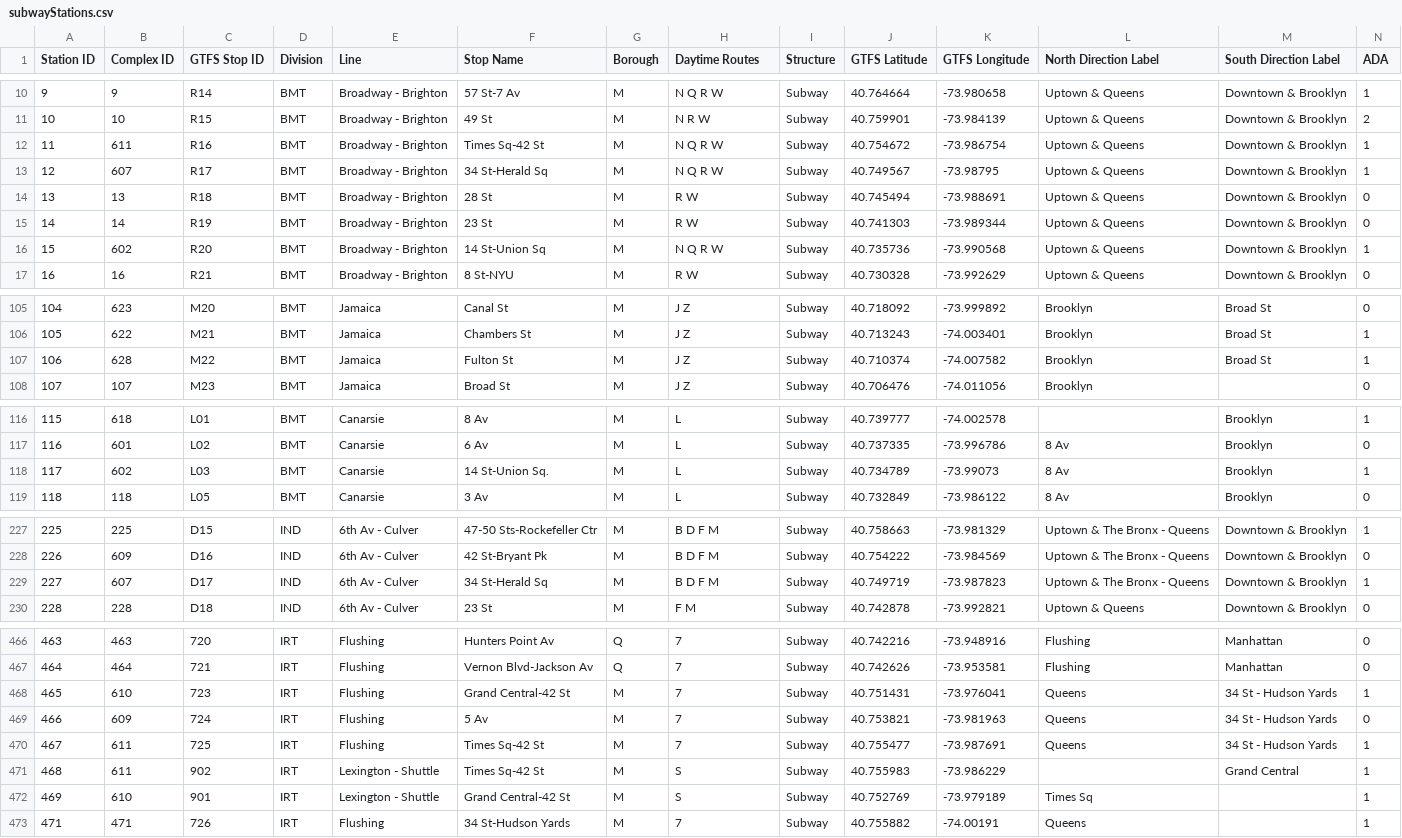
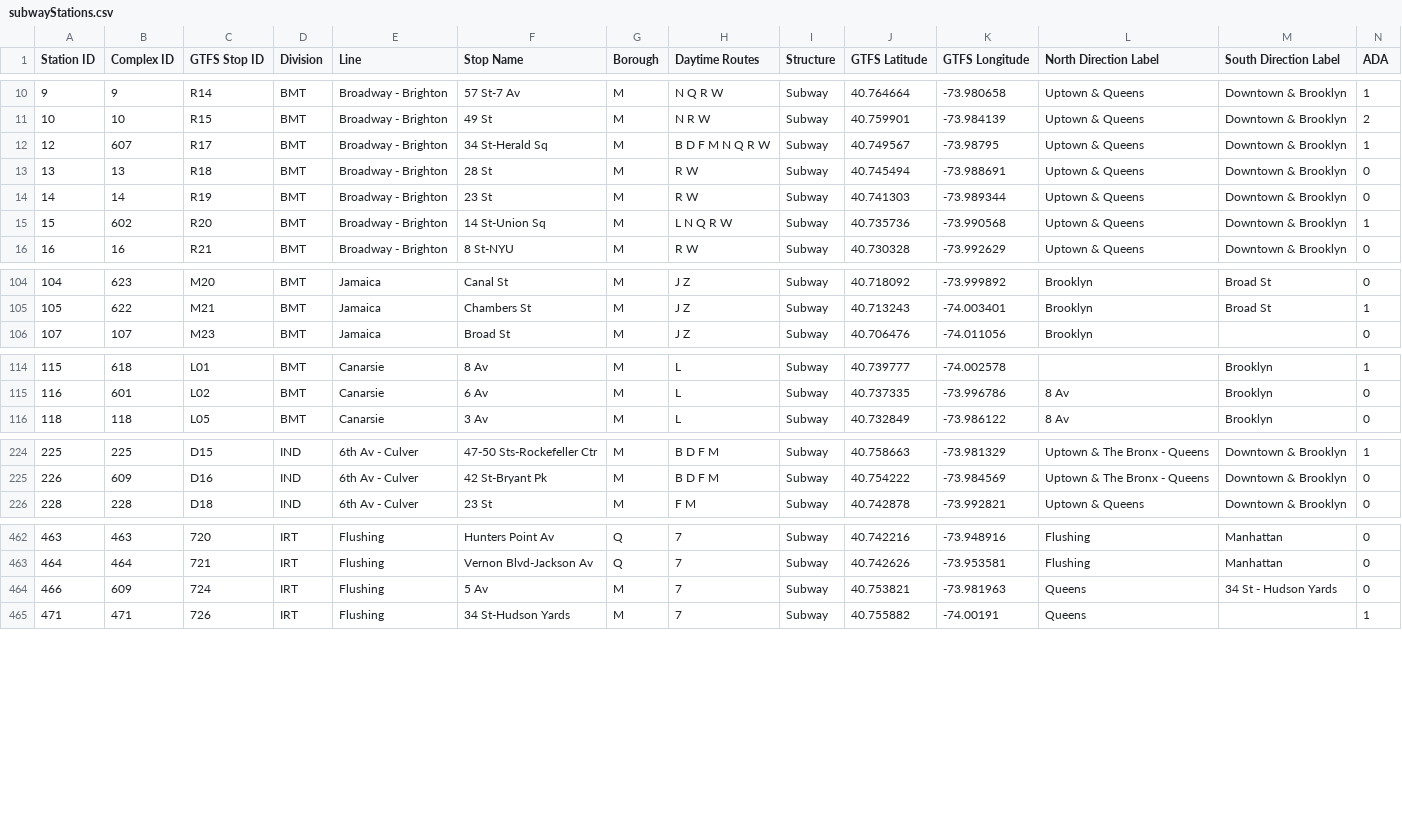
Before and after one commit to stephaniedang/mta-project, a CSV file: static/data/subwayStations.csv, drawn as a sheet; only a part is shown, gaps mark what is left out; removed rows and columns are numbered as before the commit, all else as after; rows hold the shown columns only; the diff covers the shown part only; the diff names each change by its address in the sheet, - before the commit and + after, or states it on an @@ line.

Commit message:
Removed overlapping stations that were the same name. Fixed size scaling of circles where station names were the same. Fixed logic for matching station names and lines to update modal correctly.

```diff
--- a/static/data/subwayStations.csv
+++ b/static/data/subwayStations.csv
-row 12: 11 | 611 | R16 | BMT | Broadway - Brighton | Times Sq-42 St | M | N Q R W | Subway | 40.754672 | -73.986754 | Uptown & Queens | Downtown & Brooklyn | 1
-H12 (Daytime Routes): N Q R W
+H12 (Daytime Routes): B D F M N Q R W
-H15 (Daytime Routes): N Q R W
+H15 (Daytime Routes): L N Q R W
-row 107: 106 | 628 | M22 | BMT | Jamaica | Fulton St | M | J Z | Subway | 40.710374 | -74.007582 | Brooklyn | Broad St | 1
-row 118: 117 | 602 | L03 | BMT | Canarsie | 14 St-Union Sq. | M | L | Subway | 40.734789 | -73.99073 | 8 Av | Brooklyn | 1
-row 229: 227 | 607 | D17 | IND | 6th Av - Culver | 34 St-Herald Sq | M | B D F M | Subway | 40.749719 | -73.987823 | Uptown & The Bronx - Queens | Downtown & Brooklyn | 1
-row 468: 465 | 610 | 723 | IRT | Flushing | Grand Central-42 St | M | 7 | Subway | 40.751431 | -73.976041 | Queens | 34 St - Hudson Yards | 1
-row 470: 467 | 611 | 725 | IRT | Flushing | Times Sq-42 St | M | 7 | Subway | 40.755477 | -73.987691 | Queens | 34 St - Hudson Yards | 1
-row 471: 468 | 611 | 902 | IRT | Lexington - Shuttle | Times Sq-42 St | M | S | Subway | 40.755983 | -73.986229 |  | Grand Central | 1
-row 472: 469 | 610 | 901 | IRT | Lexington - Shuttle | Grand Central-42 St | M | S | Subway | 40.752769 | -73.979189 | Times Sq |  | 1
```
Also changed, not shown: 4 edited cells elsewhere in this file, 3 other files.
